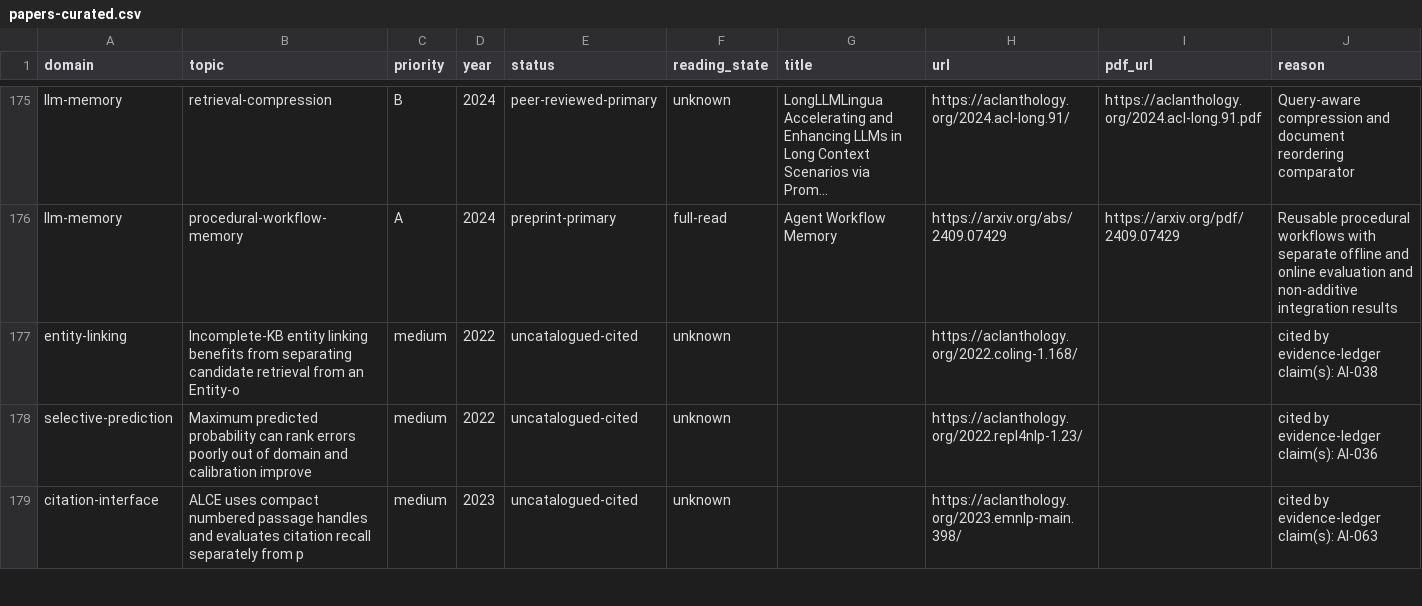
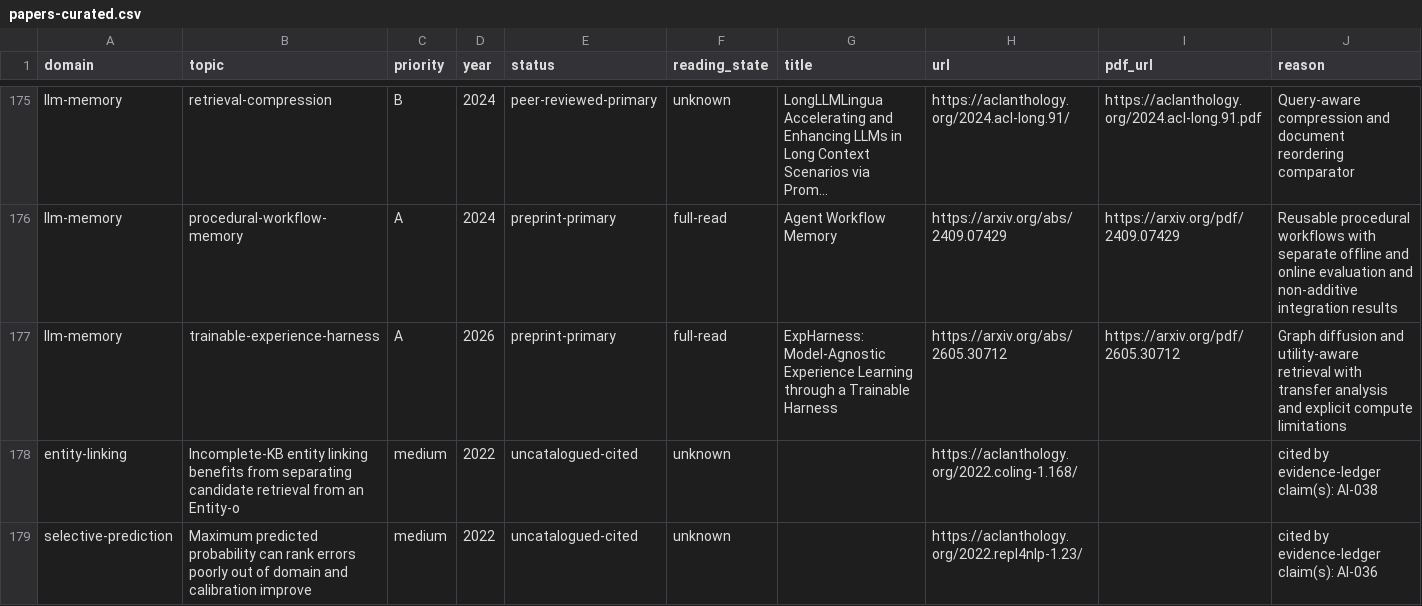
Before and after one commit to krapcys1-maker/adaptive-agent-memory-research, a CSV file: data/catalogs/papers-curated.csv, drawn as a sheet; only a part is shown, gaps mark what is left out; the shorter side is filled out with more unchanged rows; long unchanged cells end in …; the diff names each change by its address in the sheet, - before the commit and + after, or states it on an @@ line.

Commit message:
Add ExpHarness to curated paper catalog

```diff
--- a/data/catalogs/papers-curated.csv
+++ b/data/catalogs/papers-curated.csv
+row 177: llm-memory | trainable-experience-harness | A | 2026 | preprint-primary | full-read | ExpHarness: Model-Agnostic Experience Learning through a Trainable Harness | https://arxiv.org/abs/2605.30712 | https://arxiv.org/pdf/2605.30712 | Graph diffusion and utility-aware retrieval with transfer analysis and explicit compute limitations
```
